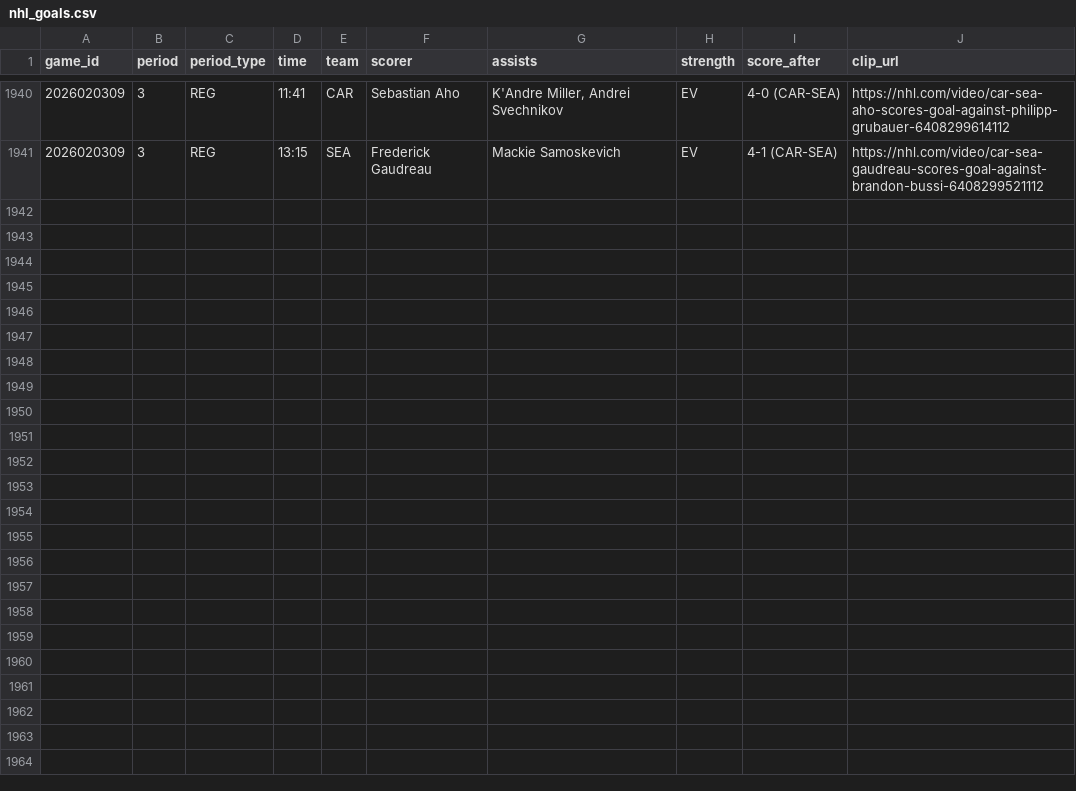
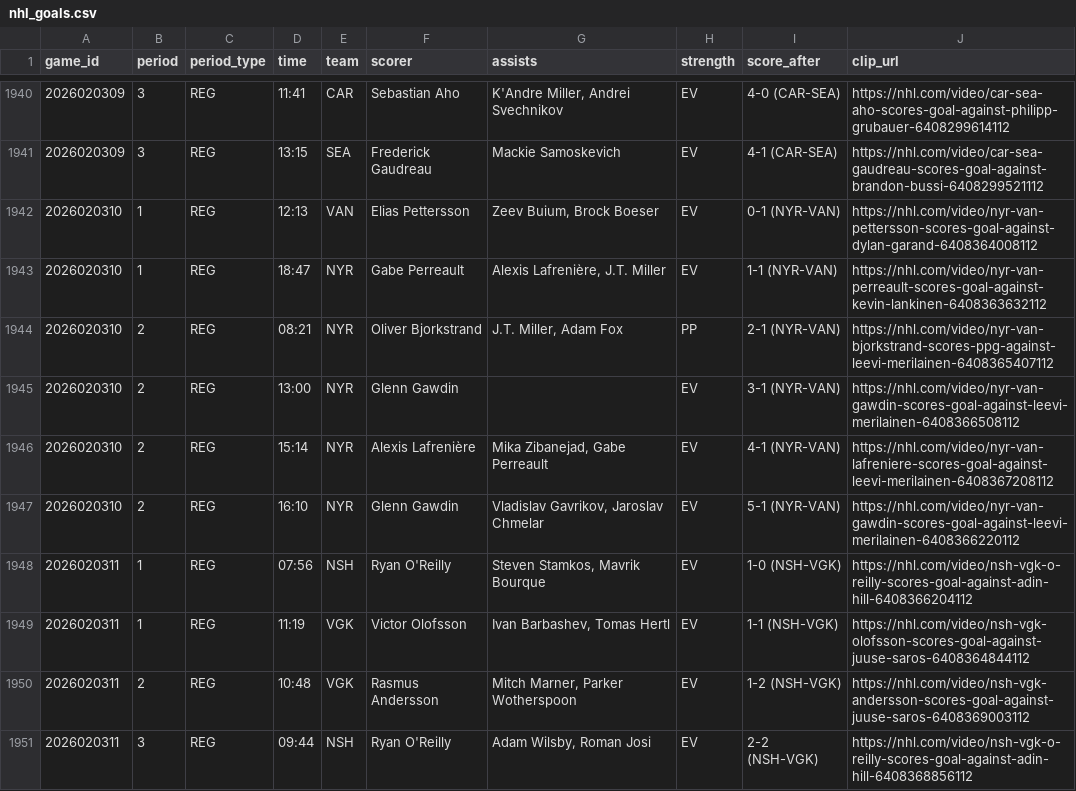
Before and after one commit to k-sufliarsky/nhl-stats, a CSV file: site/data/nhl_goals.csv, drawn as a sheet; only a part is shown, gaps mark what is left out; the diff names each change by its address in the sheet, - before the commit and + after, or states it on an @@ line.

```diff
--- a/site/data/nhl_goals.csv
+++ b/site/data/nhl_goals.csv
+row 1942: 2026020310 | 1 | REG | 12:13 | VAN | Elias Pettersson | Zeev Buium, Brock Boeser | EV | 0-1 (NYR-VAN) | https://nhl.com/video/nyr-van-pettersson-scores-goal-against-dylan-garand-6408364008112
+row 1943: 2026020310 | 1 | REG | 18:47 | NYR | Gabe Perreault | Alexis Lafrenière, J.T. Miller | EV | 1-1 (NYR-VAN) | https://nhl.com/video/nyr-van-perreault-scores-goal-against-kevin-lankinen-6408363632112
+row 1944: 2026020310 | 2 | REG | 08:21 | NYR | Oliver Bjorkstrand | J.T. Miller, Adam Fox | PP | 2-1 (NYR-VAN) | https://nhl.com/video/nyr-van-bjorkstrand-scores-ppg-against-leevi-merilainen-6408365407112
+row 1945: 2026020310 | 2 | REG | 13:00 | NYR | Glenn Gawdin |  | EV | 3-1 (NYR-VAN) | https://nhl.com/video/nyr-van-gawdin-scores-goal-against-leevi-merilainen-6408366508112
+row 1946: 2026020310 | 2 | REG | 15:14 | NYR | Alexis Lafrenière | Mika Zibanejad, Gabe Perreault | EV | 4-1 (NYR-VAN) | https://nhl.com/video/nyr-van-lafreniere-scores-goal-against-leevi-merilainen-6408367208112
+row 1947: 2026020310 | 2 | REG | 16:10 | NYR | Glenn Gawdin | Vladislav Gavrikov, Jaroslav Chmelar | EV | 5-1 (NYR-VAN) | https://nhl.com/video/nyr-van-gawdin-scores-goal-against-leevi-merilainen-6408366220112
+row 1948: 2026020311 | 1 | REG | 07:56 | NSH | Ryan O'Reilly | Steven Stamkos, Mavrik Bourque | EV | 1-0 (NSH-VGK) | https://nhl.com/video/nsh-vgk-o-reilly-scores-goal-against-adin-hill-6408366204112
+row 1949: 2026020311 | 1 | REG | 11:19 | VGK | Victor Olofsson | Ivan Barbashev, Tomas Hertl | EV | 1-1 (NSH-VGK) | https://nhl.com/video/nsh-vgk-olofsson-scores-goal-against-juuse-saros-6408364844112
+row 1950: 2026020311 | 2 | REG | 10:48 | VGK | Rasmus Andersson | Mitch Marner, Parker Wotherspoon | EV | 1-2 (NSH-VGK) | https://nhl.com/video/nsh-vgk-andersson-scores-goal-against-juuse-saros-6408369003112
+row 1951: 2026020311 | 3 | REG | 09:44 | NSH | Ryan O'Reilly | Adam Wilsby, Roman Josi | EV | 2-2 (NSH-VGK) | https://nhl.com/video/nsh-vgk-o-reilly-scores-goal-against-adin-hill-6408368856112
```
Also changed, not shown: site/data/nhl_games.csv, site/data/nhl_lines.csv, 7 other files.
